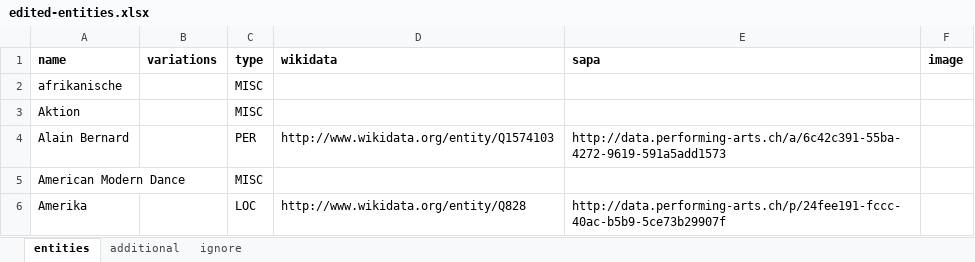
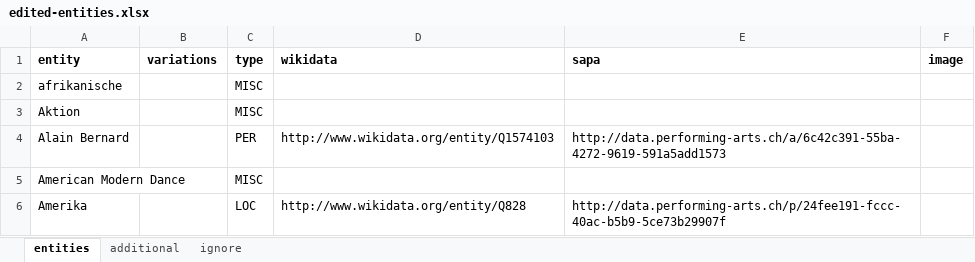
Before and after one commit to sapa/pellaton-experience-data, an Excel workbook: data/edited-entities.xlsx, sheet entities, drawn as a sheet; only a part is shown; values as stored, in another font and other column widths than the file's, no borders; the diff names each change by its address in the sheet, - before the commit and + after, or states it on an @@ line.

```diff
--- a/data/edited-entities.xlsx (sheet entities)
+++ b/data/edited-entities.xlsx (sheet entities)
-A1: name
+A1: entity
```
Also changed, not shown: sheet ignore, sheet additional, 6 other files.
